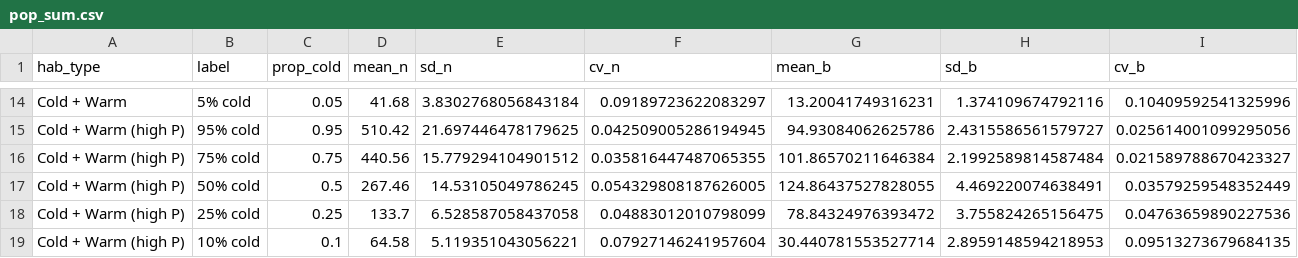
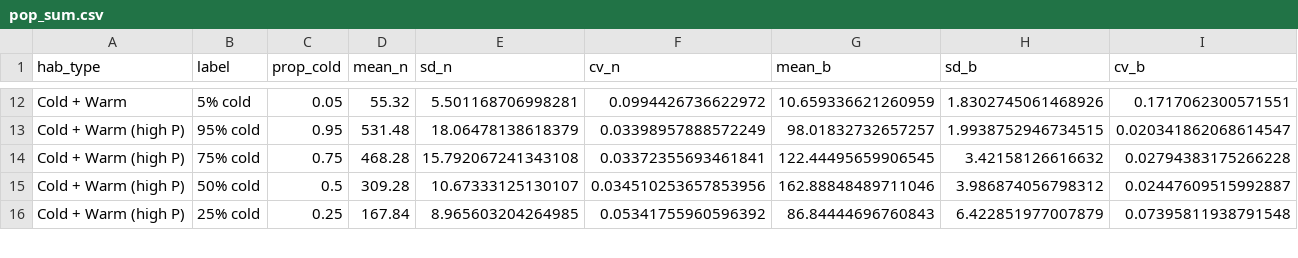
Before and after one commit to j-baldock/Growthscapes, a CSV file: pop_sum.csv, drawn as a sheet; only a part is shown, gaps mark what is left out; removed rows and columns are numbered as before the commit, all else as after; the diff covers the shown part only; the diff names each change by its address in the sheet, - before the commit and + after, or states it on an @@ line.

```diff
--- a/pop_sum.csv
+++ b/pop_sum.csv
-D12 (mean_n): 41.68
+D12 (mean_n): 55.32
-E12 (sd_n): 3.8302768056843184
+E12 (sd_n): 5.501168706998281
-F12 (cv_n): 0.09189723622083297
+F12 (cv_n): 0.0994426736622972
-G12 (mean_b): 13.20041749316231
+G12 (mean_b): 10.659336621260959
-H12 (sd_b): 1.374109674792116
+H12 (sd_b): 1.8302745061468926
-I12 (cv_b): 0.10409592541325996
+I12 (cv_b): 0.1717062300571551
-D13 (mean_n): 510.42
+D13 (mean_n): 531.48
-E13 (sd_n): 21.697446478179625
+E13 (sd_n): 18.06478138618379
-F13 (cv_n): 0.042509005286194945
+F13 (cv_n): 0.03398957888572249
-G13 (mean_b): 94.93084062625786
+G13 (mean_b): 98.01832732657257
-H13 (sd_b): 2.4315586561579727
+H13 (sd_b): 1.9938752946734515
-I13 (cv_b): 0.025614001099295056
+I13 (cv_b): 0.020341862068614547
-D14 (mean_n): 440.56
+D14 (mean_n): 468.28
-E14 (sd_n): 15.779294104901512
+E14 (sd_n): 15.792067241343108
-F14 (cv_n): 0.035816447487065355
+F14 (cv_n): 0.03372355693461841
-G14 (mean_b): 101.86570211646384
+G14 (mean_b): 122.44495659906545
-H14 (sd_b): 2.1992589814587484
+H14 (sd_b): 3.42158126616632
-I14 (cv_b): 0.021589788670423327
+I14 (cv_b): 0.02794383175266228
-D15 (mean_n): 267.46
+D15 (mean_n): 309.28
-E15 (sd_n): 14.53105049786245
+E15 (sd_n): 10.67333125130107
-F15 (cv_n): 0.054329808187626005
+F15 (cv_n): 0.034510253657853956
-G15 (mean_b): 124.86437527828055
+G15 (mean_b): 162.88848489711046
-H15 (sd_b): 4.469220074638491
+H15 (sd_b): 3.986874056798312
-I15 (cv_b): 0.03579259548352449
+I15 (cv_b): 0.02447609515992887
-D16 (mean_n): 133.7
+D16 (mean_n): 167.84
-E16 (sd_n): 6.528587058437058
+E16 (sd_n): 8.965603204264985
-F16 (cv_n): 0.04883012010798099
+F16 (cv_n): 0.05341755960596392
-G16 (mean_b): 78.84324976393472
+G16 (mean_b): 86.84444696760843
-H16 (sd_b): 3.755824265156475
+H16 (sd_b): 6.422851977007879
-I16 (cv_b): 0.04763659890227536
+I16 (cv_b): 0.07395811938791548
-row 19: Cold + Warm (high P) | 10% cold | 0.1 | 64.58 | 5.119351043056221 | 0.07927146241957604 | 30.440781553527714 | 2.8959148594218953 | 0.09513273679684135
```
Also changed, not shown: 2 removed rows and 66 edited cells elsewhere in this file, 5 other files.
